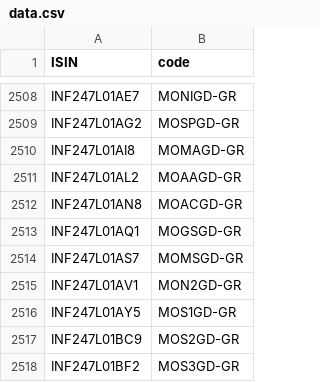
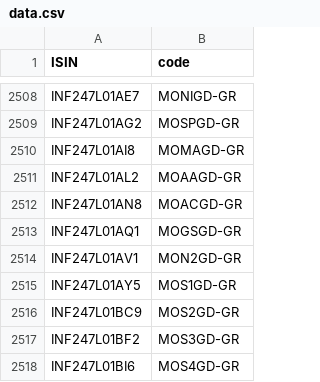
Before and after one commit to captn3m0/kuvera-mutual-funds-lookup, a CSV file: data.csv, drawn as a sheet; only a part is shown, gaps mark what is left out; the shorter side is filled out with more unchanged rows.

```diff
--- a/data.csv
+++ b/data.csv
@@ -2513,3 +2513,2 @@ ISIN,code
 "INF247L01AQ1","MOGSGD-GR"
-"INF247L01AS7","MOMSGD-GR"
 "INF247L01AV1","MON2GD-GR"
```
